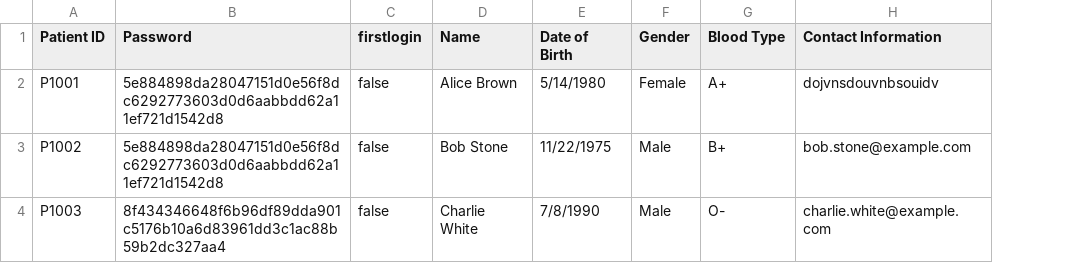
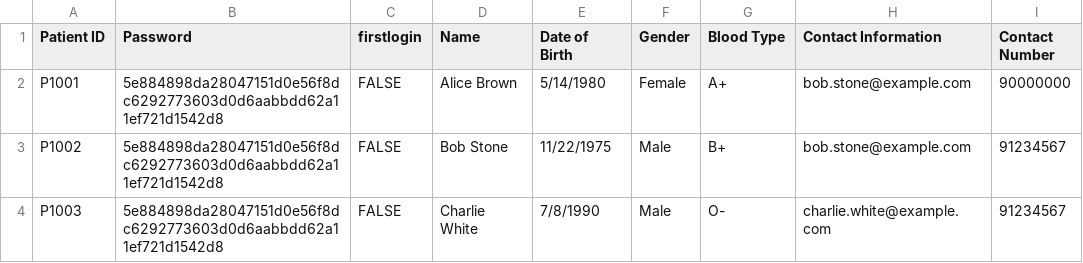
Before and after one commit to JoelTQX/SC2002-OOP-Assignment, a CSV file: HospitalManagementSystem/dataFiles/Patient_List.csv, drawn as a sheet; the diff names each change by its address in the sheet, - before the commit and + after, or states it on an @@ line.

```diff
--- a/HospitalManagementSystem/dataFiles/Patient_List.csv
+++ b/HospitalManagementSystem/dataFiles/Patient_List.csv
+column I (Contact Number), rows 2-4: 90000000 | 91234567 | 91234567
-C2:C4 (firstlogin): false
+C2:C4 (firstlogin): FALSE
-H2 (Contact Information): dojvnsdouvnbsouidv
+H2 (Contact Information): bob.stone@example.com
-B4 (Password): 8f434346648f6b96df89dda901c5176b10a6d83961dd3c1ac88b59b2dc327aa4
+B4 (Password): 5e884898da28047151d0e56f8dc6292773603d0d6aabbdd62a11ef721d1542d8
```
Also changed, not shown: HospitalManagementSystem/dataFiles/AppointmentList.csv, 11 other files.
